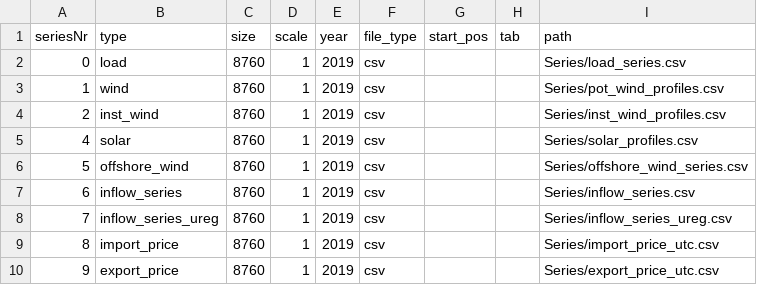
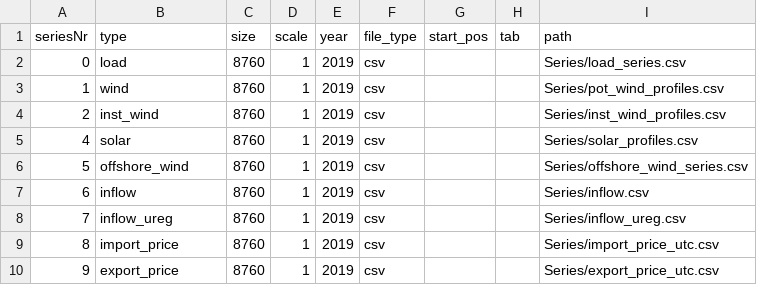
Before and after one commit to espenfb/HEIM, a CSV file: case_haugaland/data/data_series.csv, drawn as a sheet.

```diff
--- a/case_haugaland/data/data_series.csv
+++ b/case_haugaland/data/data_series.csv
@@ -6,4 +6,4 @@ seriesNr,   type,               size,   scale,   year,      file_type,  start_po
 5,          offshore_wind,      8760,   1,       2019,      csv,        ,           ,       Series/offshore_wind_series.csv
-6,          inflow_series,      8760,   1,       2019,      csv,        ,           ,       Series/inflow_series.csv
-7,          inflow_series_ureg, 8760,   1,       2019,      csv,        ,           ,       Series/inflow_series_ureg.csv
+6,          inflow,             8760,   1,       2019,      csv,        ,           ,       Series/inflow.csv
+7,          inflow_ureg,        8760,   1,       2019,      csv,        ,           ,       Series/inflow_ureg.csv
 8,          import_price,       8760,   1,       2019,      csv,        ,           ,       Series/import_price_utc.csv
```
Also changed, not shown: demo/data/bus_data.csv, demo/data/ctrl_data.csv, 16 other files.
